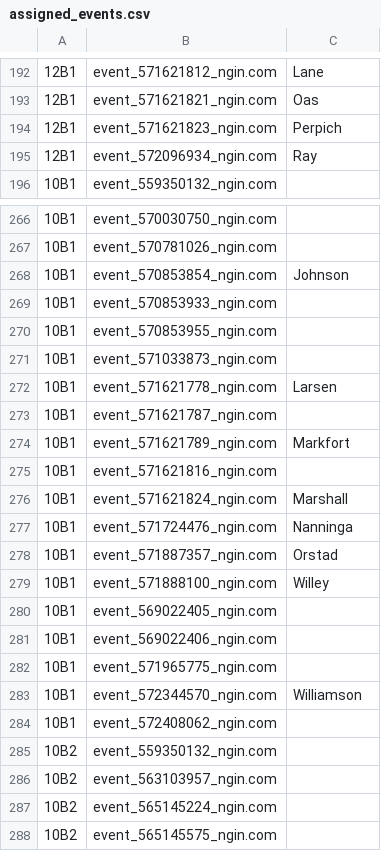
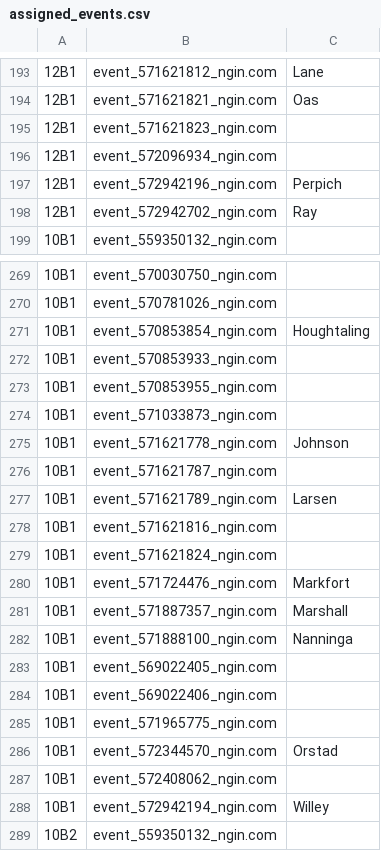
Before and after one commit to norm0/lockerroom, a CSV file: assigned_events.csv, drawn as a sheet; only a part is shown, gaps mark what is left out; the shorter side is filled out with more unchanged rows; addresses are those after the commit; the diff covers the shown part only; the diff names each change by its address in the sheet, - before the commit and + after, or states it on an @@ line.

```diff
--- a/assigned_events.csv
+++ b/assigned_events.csv
-C195: Perpich
+C195: (empty)
-C196: Ray
+C196: (empty)
+row 197: 12B1 | event_572942196_ngin.com | Perpich
+row 198: 12B1 | event_572942702_ngin.com | Ray
-C271: Johnson
+C271: Houghtaling
-C275: Larsen
+C275: Johnson
-C277: Markfort
+C277: Larsen
-C279: Marshall
+C279: (empty)
-C280: Nanninga
+C280: Markfort
-C281: Orstad
+C281: Marshall
-C282: Willey
+C282: Nanninga
-C286: Williamson
+C286: Orstad
+row 288: 10B1 | event_572942194_ngin.com | Willey
```
Also changed, not shown: 1 added row and 21 edited cells elsewhere in this file, 4 other files.
